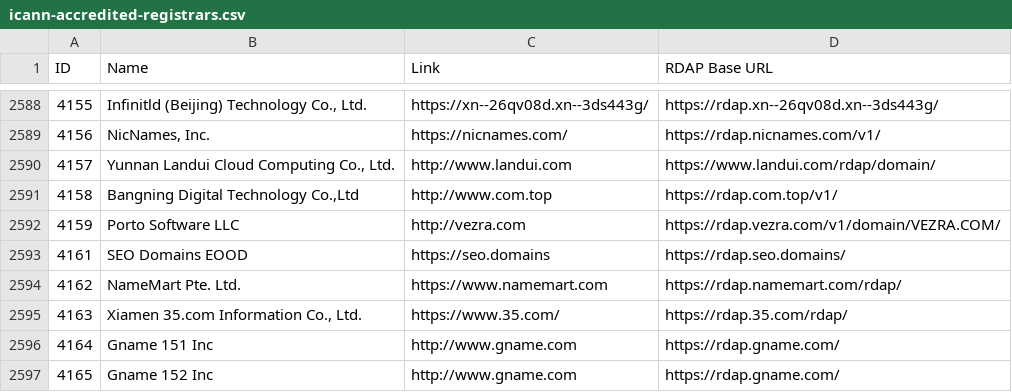
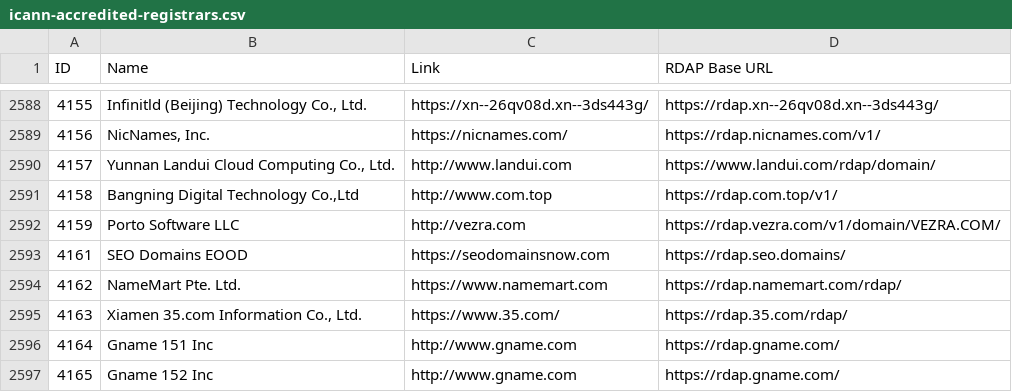
Before and after one commit to reg233/whois-domain-lookup, a CSV file: src/data/icann-accredited-registrars.csv, drawn as a sheet; only a part is shown, gaps mark what is left out.

Commit message:
Update ParserJP status handling, Dockerfile, and icann-accredited-registrars.csv

```diff
--- a/src/data/icann-accredited-registrars.csv
+++ b/src/data/icann-accredited-registrars.csv
@@ -2592,3 +2592,3 @@ ID,Name,Link,"RDAP Base URL"
 4159,"Porto Software LLC",http://vezra.com,https://rdap.vezra.com/v1/domain/VEZRA.COM/
-4161,"SEO Domains EOOD",https://seo.domains,https://rdap.seo.domains/
+4161,"SEO Domains EOOD",https://seodomainsnow.com,https://rdap.seo.domains/
 4162,"NameMart Pte. Ltd.",https://www.namemart.com,https://rdap.namemart.com/rdap/
```
Also changed, not shown: 2 other files.
